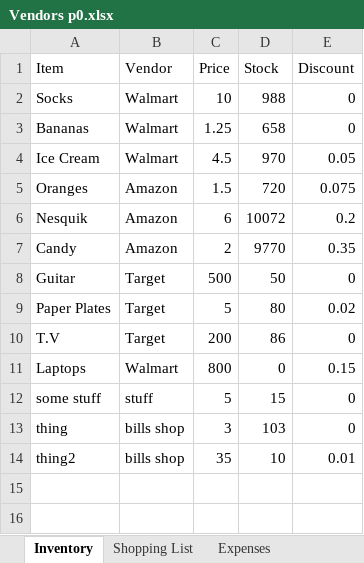
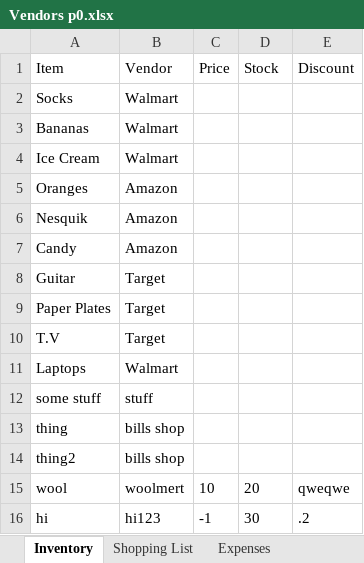
Before and after one commit to 210927-Reston-UiPath/Rymarz_N-Wilson_D-p0, an Excel workbook: Vendors p0.xlsx, sheet Inventory, drawn as a sheet; values as stored, in another font and other column widths than the file's, no borders; the diff names each change by its address in the sheet, - before the commit and + after, or states it on an @@ line.

Commit message:
fixed error with checking valid discount and added message box so user knows vendor has been added

```diff
--- a/Vendors p0.xlsx (sheet Inventory)
+++ b/Vendors p0.xlsx (sheet Inventory)
-C2 (Price): 10
+C2 (Price): (empty)
-D2 (Stock): 988
+D2 (Stock): (empty)
-E2:E3 (Discount): 0
+E2:E3 (Discount): (empty)
-C3 (Price): 1.25
+C3 (Price): (empty)
-D3 (Stock): 658
+D3 (Stock): (empty)
-C4 (Price): 4.5
+C4 (Price): (empty)
-D4 (Stock): 970
+D4 (Stock): (empty)
-E4 (Discount): 0.05
+E4 (Discount): (empty)
-C5 (Price): 1.5
+C5 (Price): (empty)
-D5 (Stock): 720
+D5 (Stock): (empty)
-E5 (Discount): 0.075
+E5 (Discount): (empty)
-C6 (Price): 6
+C6 (Price): (empty)
-D6 (Stock): 10072
+D6 (Stock): (empty)
-E6 (Discount): 0.2
+E6 (Discount): (empty)
-C7 (Price): 2
+C7 (Price): (empty)
-D7 (Stock): 9770
+D7 (Stock): (empty)
-E7 (Discount): 0.35
+E7 (Discount): (empty)
-C8 (Price): 500
+C8 (Price): (empty)
-D8 (Stock): 50
+D8 (Stock): (empty)
-E8 (Discount): 0
+E8 (Discount): (empty)
-C9 (Price): 5
+C9 (Price): (empty)
-D9 (Stock): 80
+D9 (Stock): (empty)
-E9 (Discount): 0.02
+E9 (Discount): (empty)
-C10 (Price): 200
+C10 (Price): (empty)
-D10 (Stock): 86
+D10 (Stock): (empty)
-E10 (Discount): 0
+E10 (Discount): (empty)
-C11 (Price): 800
+C11 (Price): (empty)
-D11 (Stock): 0
+D11 (Stock): (empty)
-E11 (Discount): 0.15
+E11 (Discount): (empty)
-C12 (Price): 5
+C12 (Price): (empty)
-D12 (Stock): 15
+D12 (Stock): (empty)
-E12:E13 (Discount): 0
+E12:E13 (Discount): (empty)
-C13 (Price): 3
+C13 (Price): (empty)
-D13 (Stock): 103
+D13 (Stock): (empty)
-C14 (Price): 35
+C14 (Price): (empty)
-D14 (Stock): 10
+D14 (Stock): (empty)
-E14 (Discount): 0.01
+E14 (Discount): (empty)
+row 15: wool | woolmert | 10 | 20 | qweqwe
+row 16: hi | hi123 | -1 | 30 | .2
```
Also changed, not shown: sheet Shopping List, sheet Expenses, sheet Items Not Found, 2 other files.
